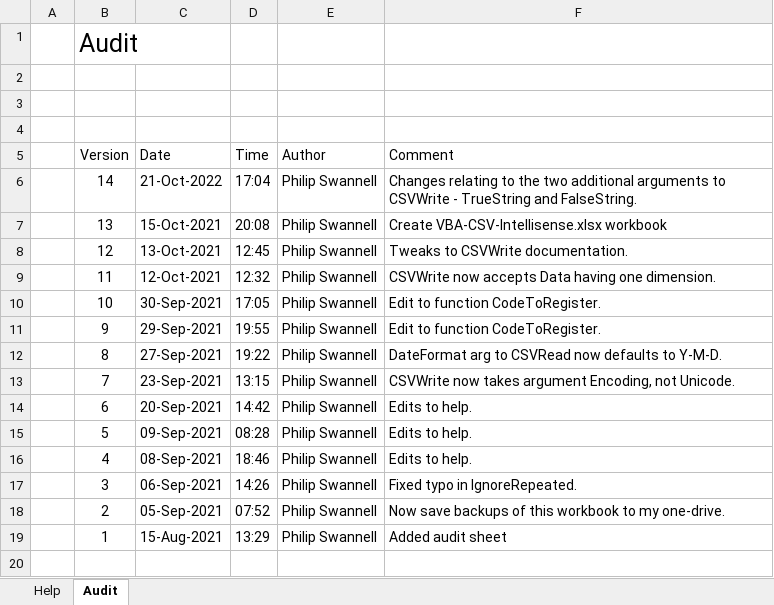
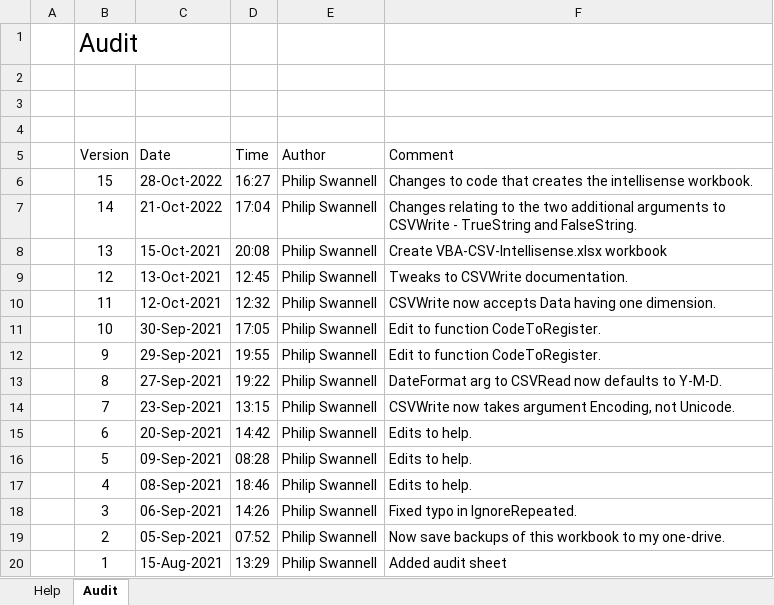
Before and after one commit to PGS62/VBA-CSV, an Excel workbook: vba/VBA-CVS-HelpGenerator.xlsm/VBA-CVS-HelpGenerator.xlsm, sheet Audit, drawn as a sheet; values as stored, in another font and other column widths than the file's, no borders; the diff names each change by its address in the sheet, - before the commit and + after, or states it on an @@ line.

```diff
--- a/vba/VBA-CVS-HelpGenerator.xlsm/VBA-CVS-HelpGenerator.xlsm (sheet Audit)
+++ b/vba/VBA-CVS-HelpGenerator.xlsm/VBA-CVS-HelpGenerator.xlsm (sheet Audit)
+row 6:  | 15 | 28-Oct-2022 | 16:27 | Philip Swannell | Changes to code that creates the intellisense workbook.
```
Also changed, not shown: sheet Help, charts or pictures, workbooks/VBA-CSV-Intellisense.xlsx, workbooks/VBA-CVS-HelpGenerator.xlsm, 4 other files.
